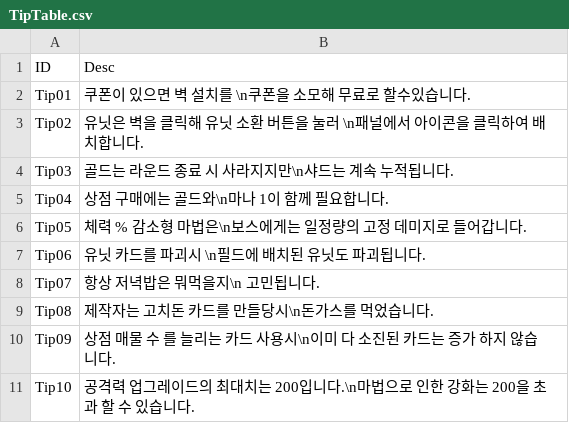
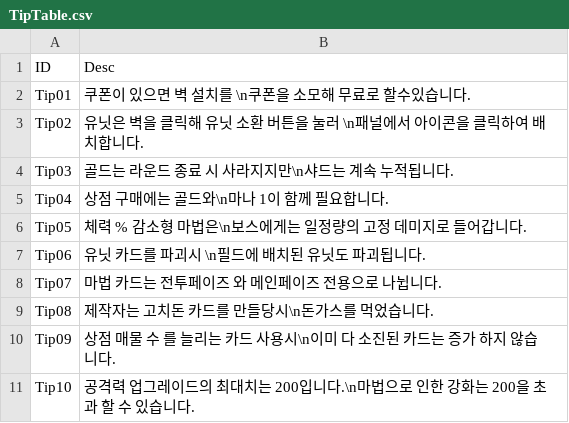
Before and after one commit to Devel-Rocket-ClassRoom/minigame-project-chuleku, a CSV file: Assets/Resources/DataTable/TipTable.csv, drawn as a sheet.

```diff
--- a/Assets/Resources/DataTable/TipTable.csv
+++ b/Assets/Resources/DataTable/TipTable.csv
@@ -7,3 +7,3 @@ Tip05,체력 % 감소형 마법은\n보스에게는 일정량의 고정 데미
 Tip06,유닛 카드를 파괴시 \n필드에 배치된 유닛도 파괴됩니다.
-Tip07,항상 저녁밥은 뭐먹을지\n 고민됩니다.
+Tip07,마법 카드는 전투페이즈 와 메인페이즈 전용으로 나뉩니다.
 Tip08,제작자는 고치돈 카드를 만들당시\n돈가스를 먹었습니다.
```
Also changed, not shown: Assets/Resources/CardData/CardTable.csv, Assets/Resources/DataTable/StringTable.csv, 24 other files.
